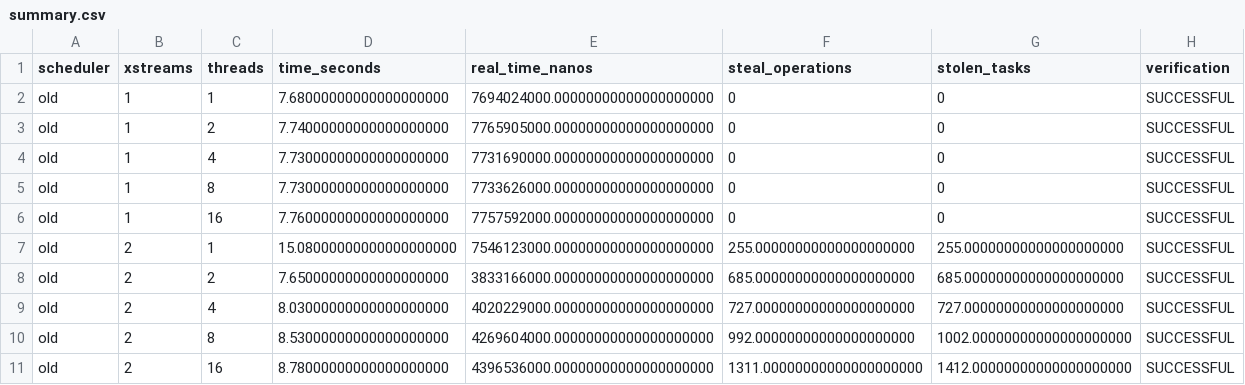
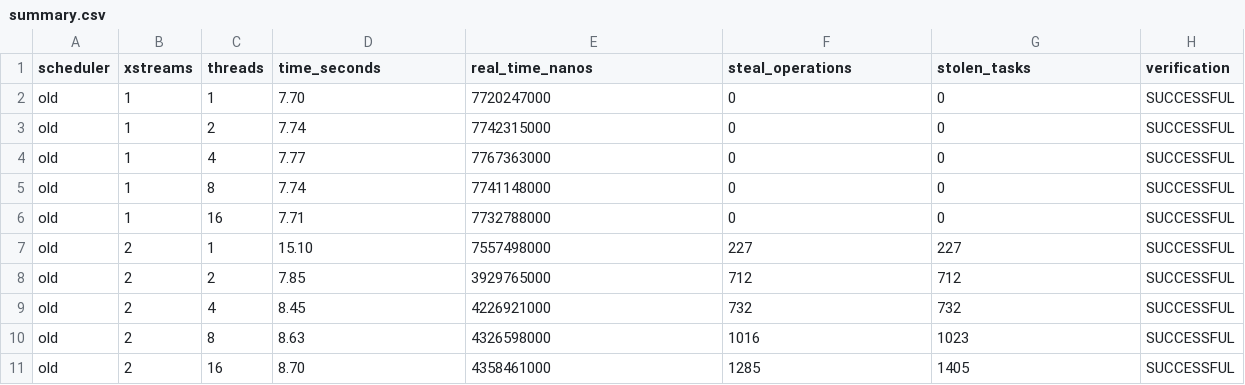
Before and after one commit to AstVic/Kuzovleva_Argobots, a CSV file: scripts/results_scheduler_compare/summary.csv, drawn as a sheet; only a part is shown; the diff covers the shown part only.

Commit message:
Fix output format in summary.csv

```diff
--- a/scripts/results_scheduler_compare/summary.csv
+++ b/scripts/results_scheduler_compare/summary.csv
@@ -1,11 +1,11 @@
 scheduler,xstreams,threads,time_seconds,real_time_nanos,steal_operations,stolen_tasks,verification
-old,1,1,7.68000000000000000000,7694024000.00000000000000000000,0,0,SUCCESSFUL
-old,1,2,7.74000000000000000000,7765905000.00000000000000000000,0,0,SUCCESSFUL
-old,1,4,7.73000000000000000000,7731690000.00000000000000000000,0,0,SUCCESSFUL
-old,1,8,7.73000000000000000000,7733626000.00000000000000000000,0,0,SUCCESSFUL
-old,1,16,7.76000000000000000000,7757592000.00000000000000000000,0,0,SUCCESSFUL
-old,2,1,15.08000000000000000000,7546123000.00000000000000000000,255.00000000000000000000,255.00000000000000000000,SUCCESSFUL
-old,2,2,7.65000000000000000000,3833166000.00000000000000000000,685.00000000000000000000,685.00000000000000000000,SUCCESSFUL
-old,2,4,8.03000000000000000000,4020229000.00000000000000000000,727.00000000000000000000,727.00000000000000000000,SUCCESSFUL
-old,2,8,8.53000000000000000000,4269604000.00000000000000000000,992.00000000000000000000,1002.00000000000000000000,SUCCESSFUL
-old,2,16,8.78000000000000000000,4396536000.00000000000000000000,1311.00000000000000000000,1412.00000000000000000000,SUCCESSFUL
+old,1,1,7.70,7720247000,0,0,SUCCESSFUL
+old,1,2,7.74,7742315000,0,0,SUCCESSFUL
+old,1,4,7.77,7767363000,0,0,SUCCESSFUL
+old,1,8,7.74,7741148000,0,0,SUCCESSFUL
+old,1,16,7.71,7732788000,0,0,SUCCESSFUL
+old,2,1,15.10,7557498000,227,227,SUCCESSFUL
+old,2,2,7.85,3929765000,712,712,SUCCESSFUL
+old,2,4,8.45,4226921000,732,732,SUCCESSFUL
+old,2,8,8.63,4326598000,1016,1023,SUCCESSFUL
+old,2,16,8.70,4358461000,1285,1405,SUCCESSFUL
```
Also changed, not shown: 104 edited cells elsewhere in this file, 42 other files.
